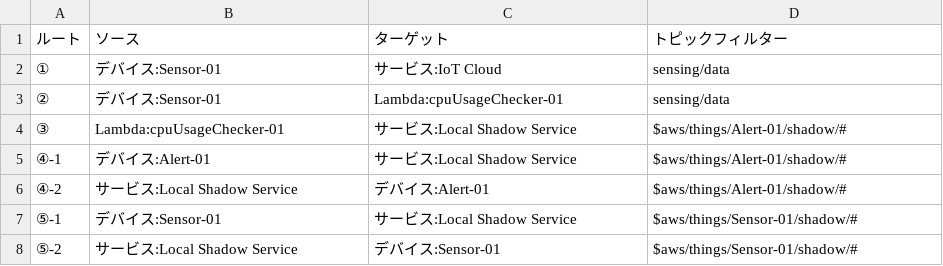
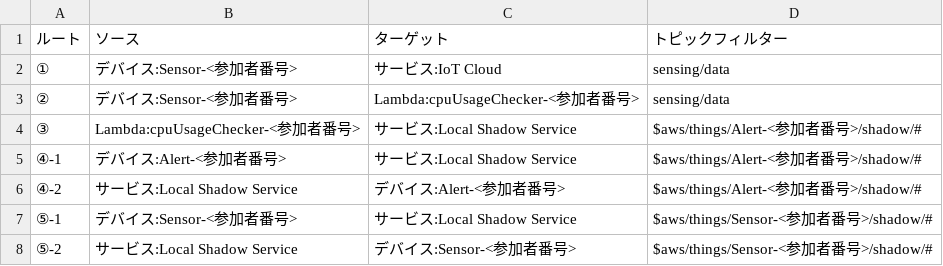
Before and after one commit to MasanoriMT/awsiot-handson-dojo-greengrass, a CSV file: docs/table/subscription.csv, drawn as a sheet.

```diff
--- a/docs/table/subscription.csv
+++ b/docs/table/subscription.csv
@@ -1,8 +1,8 @@
 ルート,ソース,ターゲット,トピックフィルター
-①,デバイス:Sensor-01,サービス:IoT Cloud,sensing/data
-②,デバイス:Sensor-01,Lambda:cpuUsageChecker-01,sensing/data
-③,Lambda:cpuUsageChecker-01,サービス:Local Shadow Service,$aws/things/Alert-01/shadow/#
-④-1,デバイス:Alert-01,サービス:Local Shadow Service,$aws/things/Alert-01/shadow/#
-④-2,サービス:Local Shadow Service,デバイス:Alert-01,$aws/things/Alert-01/shadow/#
-⑤-1,デバイス:Sensor-01,サービス:Local Shadow Service,$aws/things/Sensor-01/shadow/#
-⑤-2,サービス:Local Shadow Service,デバイス:Sensor-01,$aws/things/Sensor-01/shadow/#
+①,デバイス:Sensor-<参加者番号>,サービス:IoT Cloud,sensing/data
+②,デバイス:Sensor-<参加者番号>,Lambda:cpuUsageChecker-<参加者番号>,sensing/data
+③,Lambda:cpuUsageChecker-<参加者番号>,サービス:Local Shadow Service,$aws/things/Alert-<参加者番号>/shadow/#
+④-1,デバイス:Alert-<参加者番号>,サービス:Local Shadow Service,$aws/things/Alert-<参加者番号>/shadow/#
+④-2,サービス:Local Shadow Service,デバイス:Alert-<参加者番号>,$aws/things/Alert-<参加者番号>/shadow/#
+⑤-1,デバイス:Sensor-<参加者番号>,サービス:Local Shadow Service,$aws/things/Sensor-<参加者番号>/shadow/#
+⑤-2,サービス:Local Shadow Service,デバイス:Sensor-<参加者番号>,$aws/things/Sensor-<参加者番号>/shadow/#
```
Also changed, not shown: 8 other files.
